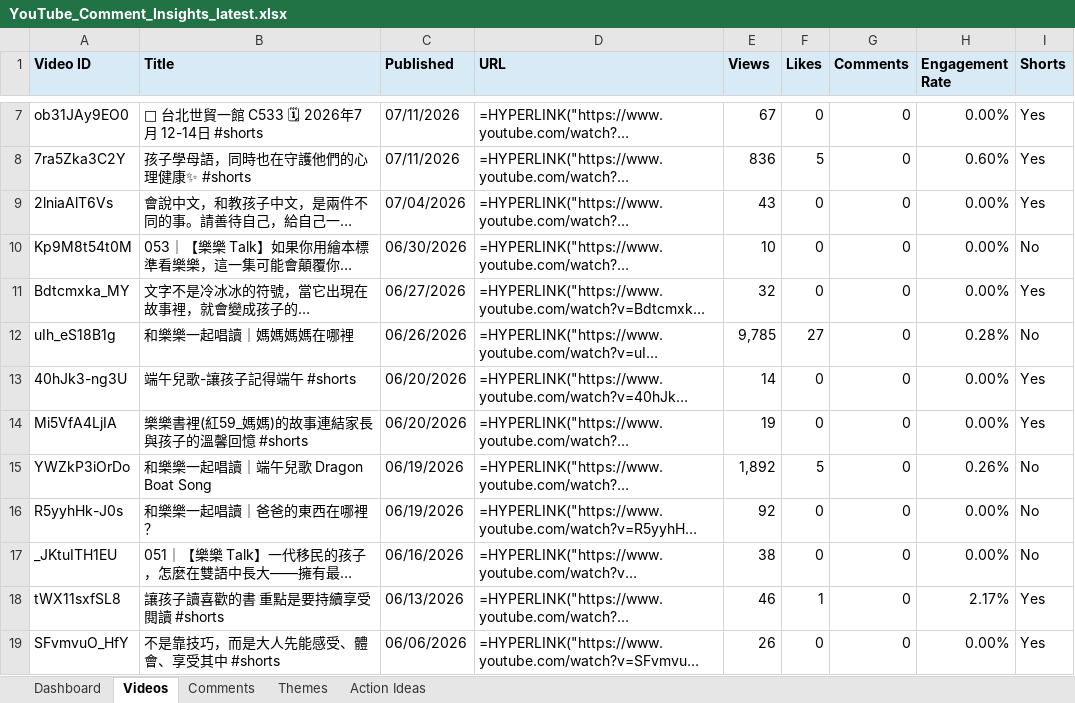
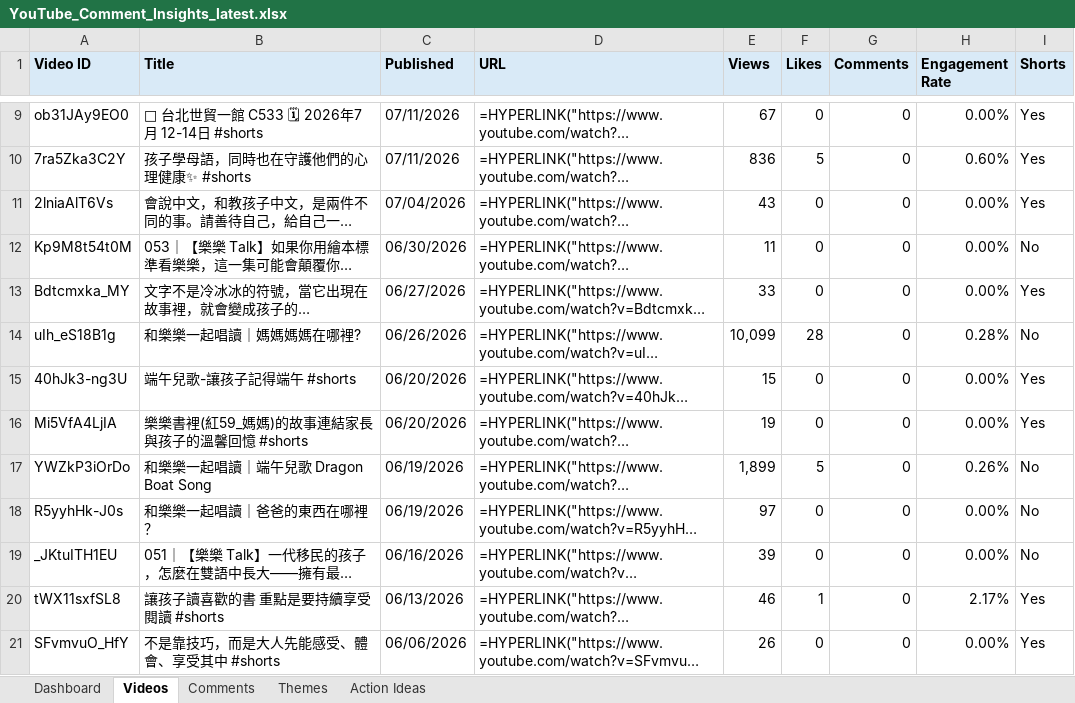
Before and after one commit to lelereaders/lele-youtube-dashboard, an Excel workbook: youtube_reports/YouTube_Comment_Insights_latest.xlsx, sheet Videos, drawn as a sheet; only a part is shown, gaps mark what is left out; long unchanged cells end in …; values as stored, in another font and other column widths than the file's, no borders; formulas without a stored value are shown as written; addresses are those after the commit; the diff covers the shown part only; the diff names each change by its address in the sheet, - before the commit and + after, or states it on an @@ line.

```diff
--- a/youtube_reports/YouTube_Comment_Insights_latest.xlsx (sheet Videos)
+++ b/youtube_reports/YouTube_Comment_Insights_latest.xlsx (sheet Videos)
-E12 (Views): 10
+E12 (Views): 11
-E13 (Views): 32
+E13 (Views): 33
-B14 (Title): 和樂樂一起唱讀｜媽媽媽媽在哪裡
+B14 (Title): 和樂樂一起唱讀｜媽媽媽媽在哪裡?
-E14 (Views): 9,785
+E14 (Views): 10,099
-F14 (Likes): 27
+F14 (Likes): 28
-E15 (Views): 14
+E15 (Views): 15
-E17 (Views): 1,892
+E17 (Views): 1,899
-E18 (Views): 92
+E18 (Views): 97
-E19 (Views): 38
+E19 (Views): 39
```
Also changed, not shown: 2 added rows, 2 removed rows and 10 edited cells elsewhere in this sheet, sheet Dashboard, sheet Themes, 1 other file.
